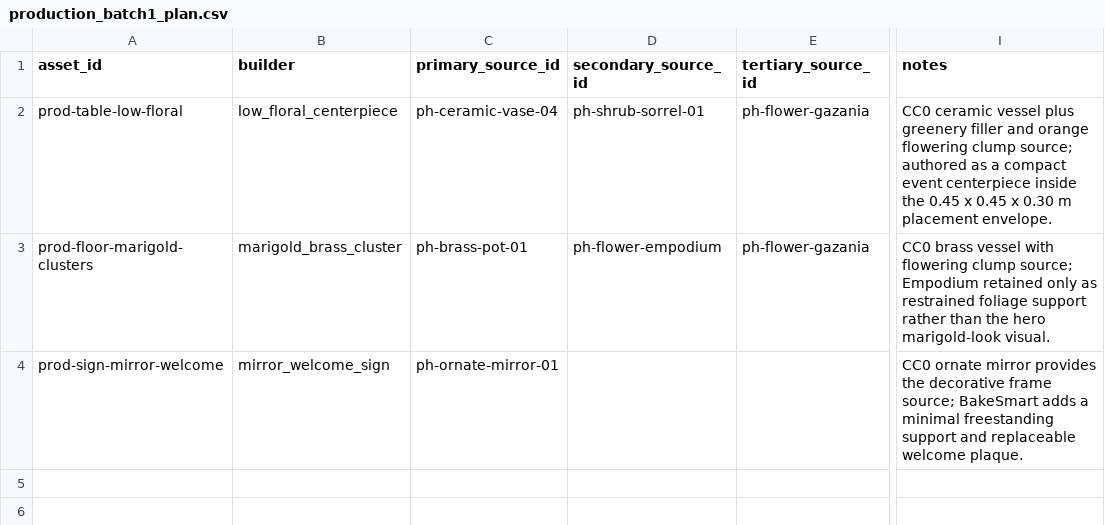
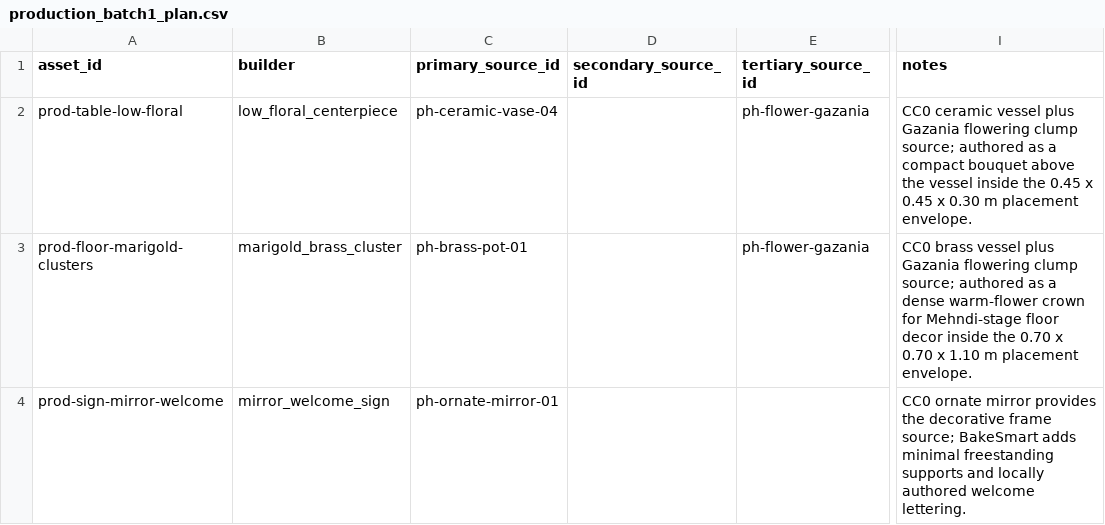
Before and after one commit to sanashoukat09/BakeSmart, a CSV file: bakesmart_ai/data/production_assets_v1/production_batch1_plan.csv, drawn as a sheet; only a part is shown, gaps mark what is left out; the diff names each change by its address in the sheet, - before the commit and + after, or states it on an @@ line.

Commit message:
Remove unused floral source records

```diff
--- a/bakesmart_ai/data/production_assets_v1/production_batch1_plan.csv
+++ b/bakesmart_ai/data/production_assets_v1/production_batch1_plan.csv
-D2 (secondary_source_id): ph-shrub-sorrel-01
+D2 (secondary_source_id): (empty)
-I2 (notes): …vessel plus greenery filler and orange flowering clump source; authored as a compact event centerpiece inside the…
+I2 (notes): …vessel plus Gazania flowering clump source; authored as a compact bouquet above the vessel inside the…
-D3 (secondary_source_id): ph-flower-empodium
+D3 (secondary_source_id): (empty)
-I3 (notes): …brass vessel with flowering clump source; Empodium retained only as restrained foliage support rather than the hero marigold-look visual.
+I3 (notes): …brass vessel plus Gazania flowering clump source; authored as a dense warm-flower crown for Mehndi-stage floor decor inside the 0.70 x 0.70 x 1.10 m placement envelope.
-I4 (notes): …BakeSmart adds a minimal freestanding support and replaceable welcome plaque.
+I4 (notes): …BakeSmart adds minimal freestanding supports and locally authored welcome lettering.
```
